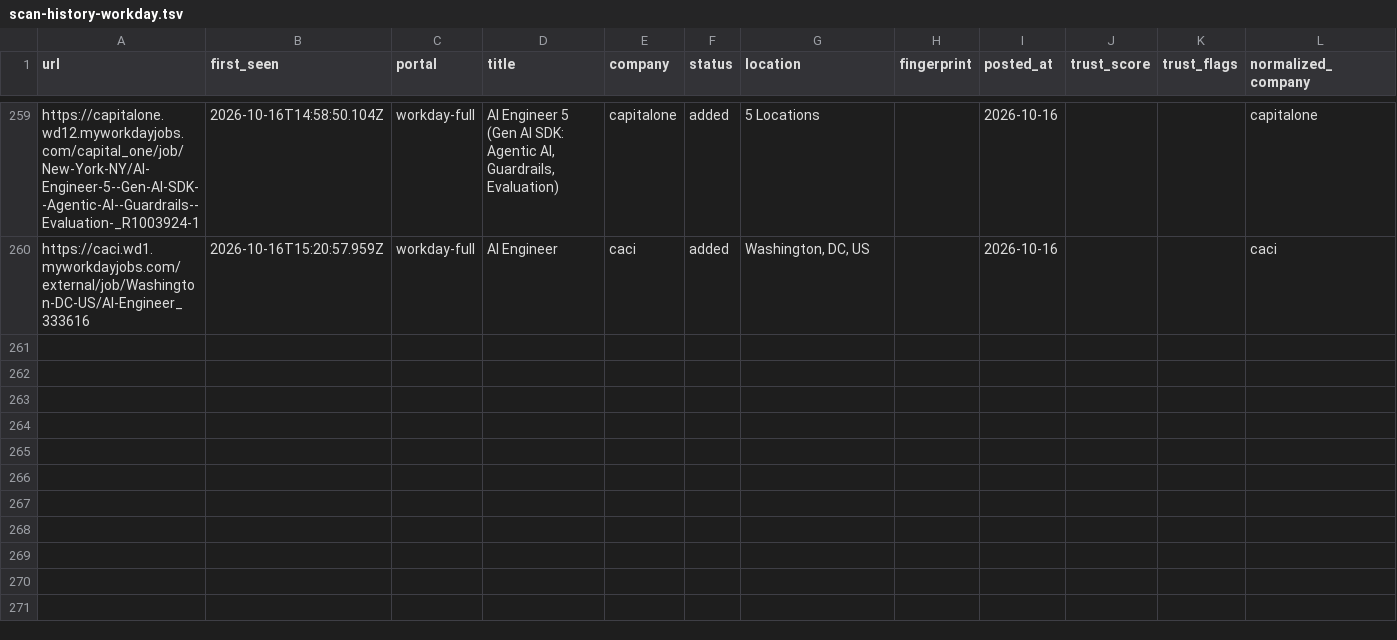
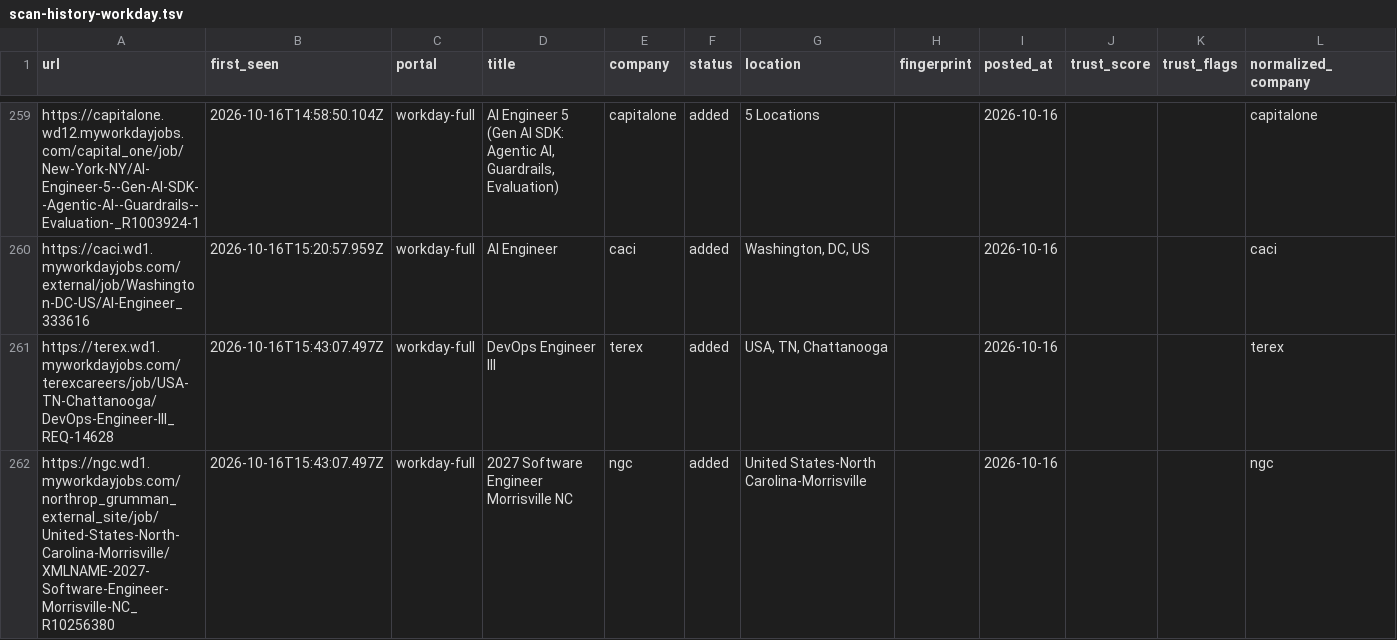
Before and after one commit to manavmalavia18/ghal-scanner, a TSV file: data/scan-history-workday.tsv, drawn as a sheet; only a part is shown, gaps mark what is left out.

```diff
--- a/data/scan-history-workday.tsv
+++ b/data/scan-history-workday.tsv
@@ -260 +260,3 @@ https://capitalone.wd12.myworkdayjobs.com/capital_one/job/New-York-NY/AI-Enginee
 https://caci.wd1.myworkdayjobs.com/external/job/Washington-DC-US/AI-Engineer_333616	2026-10-16T15:20:57.959Z	workday-full	AI Engineer	caci	added	Washington, DC, US		2026-10-16			caci
+https://terex.wd1.myworkdayjobs.com/terexcareers/job/USA-TN-Chattanooga/DevOps-Engineer-III_REQ-14628	2026-10-16T15:43:07.497Z	workday-full	DevOps Engineer III	terex	added	USA, TN, Chattanooga		2026-10-16			terex
+https://ngc.wd1.myworkdayjobs.com/northrop_grumman_external_site/job/United-States-North-Carolina-Morrisville/XMLNAME-2027-Software-Engineer-Morrisville-NC_R10256380	2026-10-16T15:43:07.497Z	workday-full	2027 Software Engineer Morrisville NC	ngc	added	United States-North Carolina-Morrisville		2026-10-16			ngc
```
Also changed, not shown: 3 other files.
